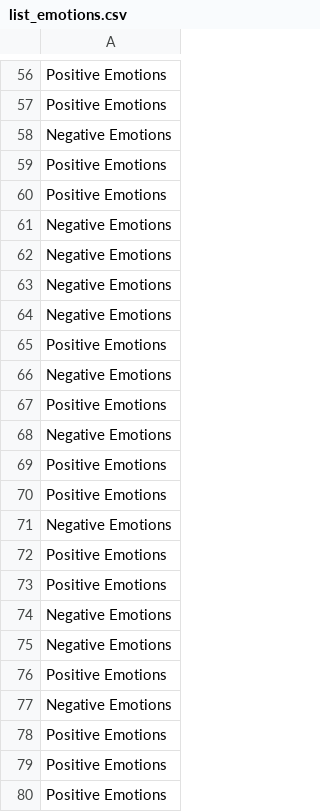
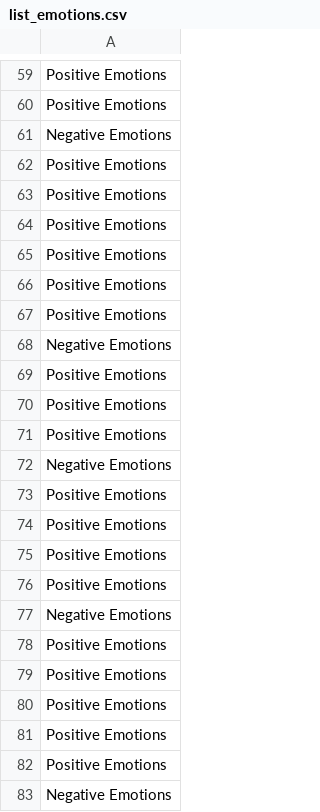
Before and after one commit to Hackathon-LHP-Team/TedUp, a CSV file: src/assets/list_emotions.csv, drawn as a sheet; only a part is shown, gaps mark what is left out; the shorter side is filled out with more unchanged rows; the diff covers the shown part only.

```diff
--- a/src/assets/list_emotions.csv
+++ b/src/assets/list_emotions.csv
@@ -60,7 +63,21 @@ Positive Emotions
 Positive Emotions
-Negative Emotions
-Negative Emotions
-Negative Emotions
+Positive Emotions
+Positive Emotions
+Positive Emotions
+Positive Emotions
 Negative Emotions
 Positive Emotions
+Positive Emotions
+Positive Emotions
 Negative Emotions
+Positive Emotions
+Positive Emotions
+Positive Emotions
+Positive Emotions
+Negative Emotions
+Positive Emotions
+Positive Emotions
+Positive Emotions
+Positive Emotions
+Positive Emotions
+Negative Emotions
```
Also changed, not shown: 37 added rows, 59 removed rows and 13 moved rows elsewhere in this file, filled_utility_matrix.csv, src/assets/Q_value.csv, 17 other files.
